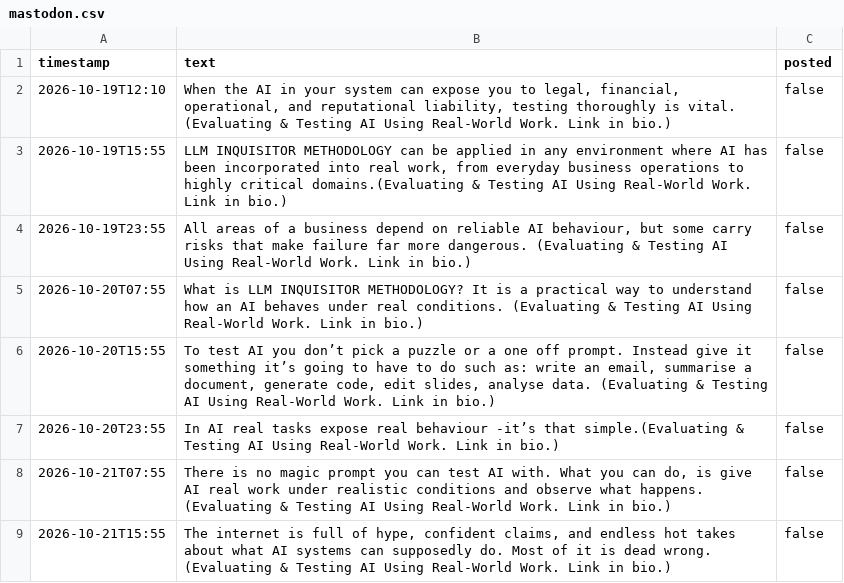
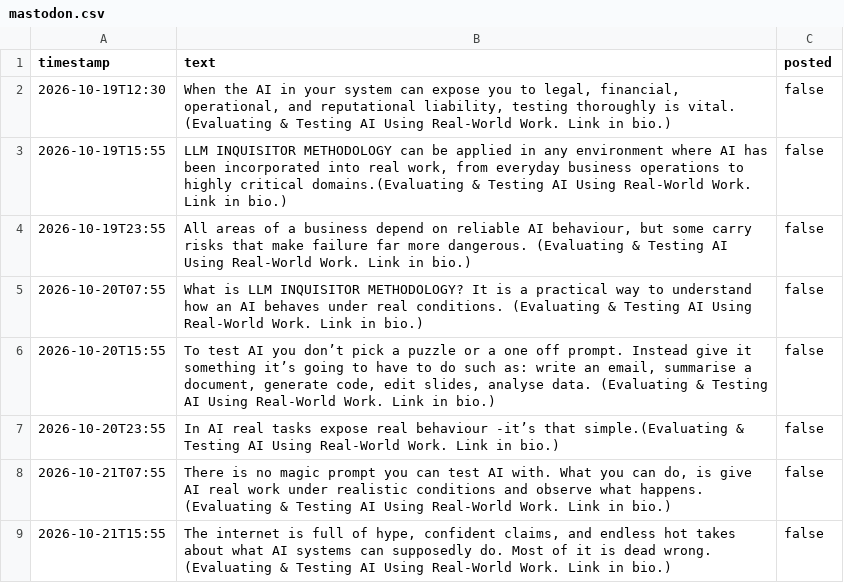
Before and after one commit to AssimilatedHuman/mastodon-scheduler, a CSV file: content/mastodon.csv, drawn as a sheet; only a part is shown.

Commit message:
Update mastodon.csv

```diff
--- a/content/mastodon.csv
+++ b/content/mastodon.csv
@@ -1,3 +1,3 @@
 timestamp,text,posted
-2026-10-19T12:10,"When the AI in your system can expose you to legal, financial, operational, and reputational liability, testing thoroughly is vital. (Evaluating & Testing AI Using Real-World Work. Link in bio.)",false
+2026-10-19T12:30,"When the AI in your system can expose you to legal, financial, operational, and reputational liability, testing thoroughly is vital. (Evaluating & Testing AI Using Real-World Work. Link in bio.)",false
 2026-10-19T15:55,"LLM INQUISITOR METHODOLOGY can be applied in any environment where AI has been incorporated into real work, from everyday business operations to highly critical domains.(Evaluating & Testing AI Using Real-World Work. Link in bio.)",false
```
